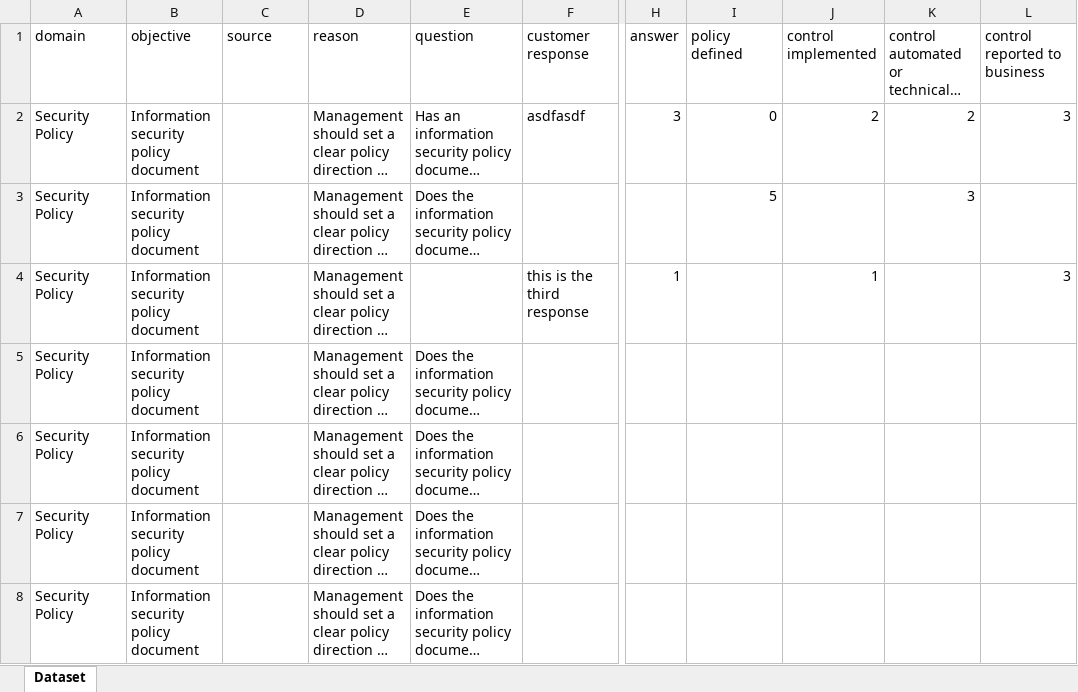
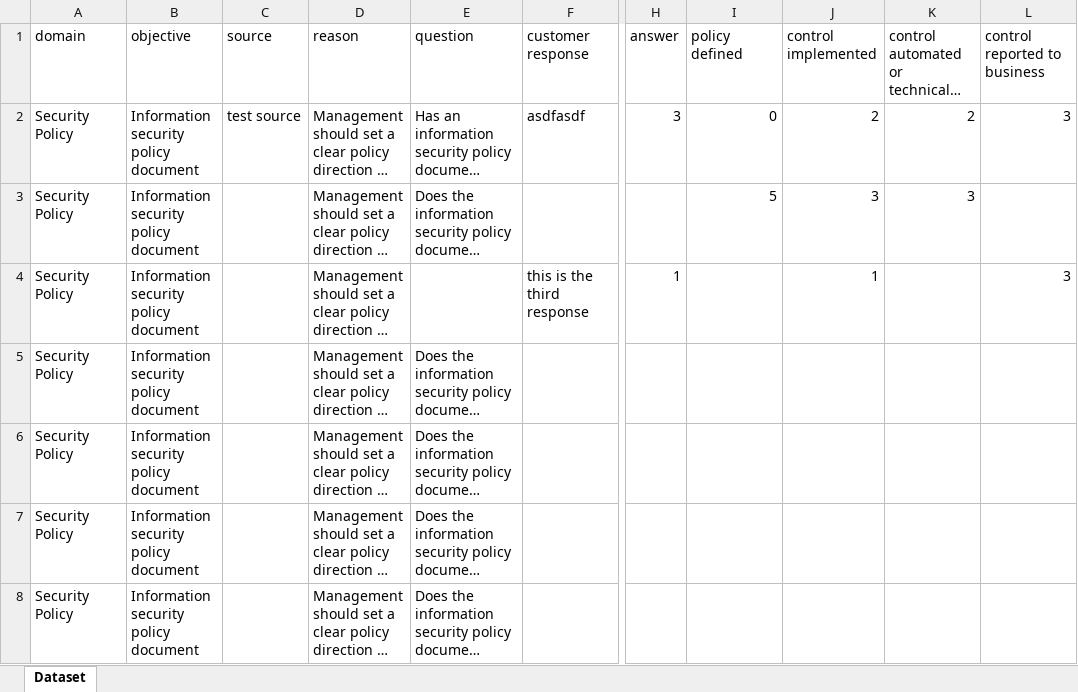
Before and after one commit to CriteraGroup/cgapp, an Excel workbook: data.xlsx, sheet Dataset, drawn as a sheet; only a part is shown, gaps mark what is left out; long unchanged cells end in …; values as stored, in another font and other column widths than the file's, no borders; the diff names each change by its address in the sheet, - before the commit and + after, or states it on an @@ line.

```diff
--- a/data.xlsx (sheet Dataset)
+++ b/data.xlsx (sheet Dataset)
-C2 (source): (empty)
+C2 (source): test source
-J3 (control implemented): (empty)
+J3 (control implemented): 3
```
Also changed, not shown: 5 other files.
